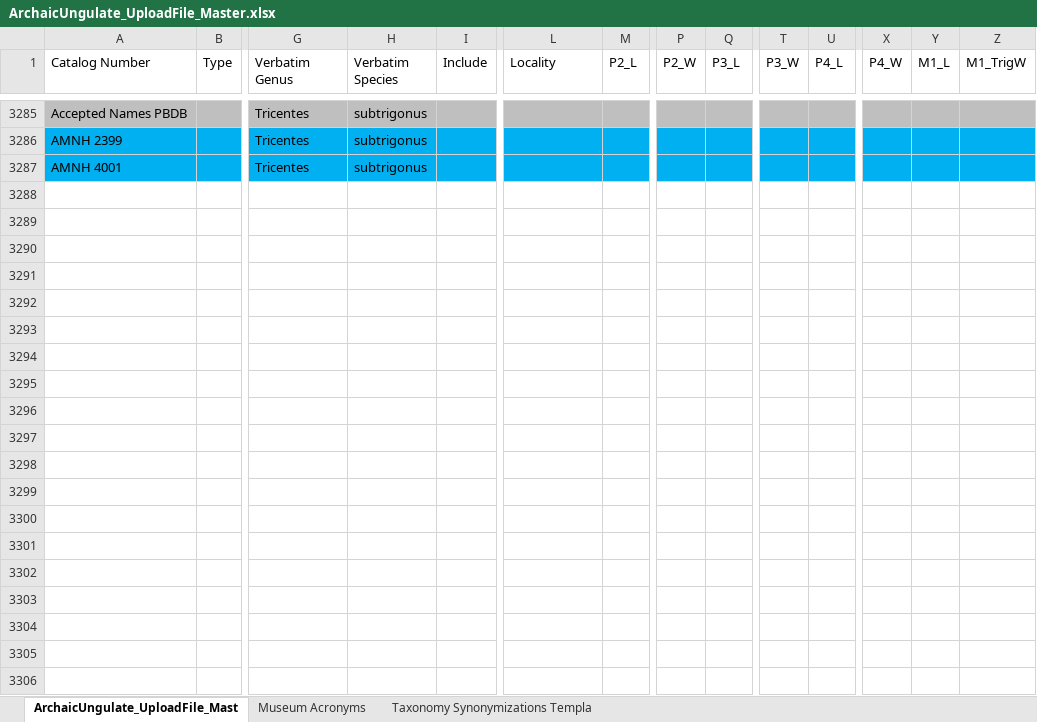
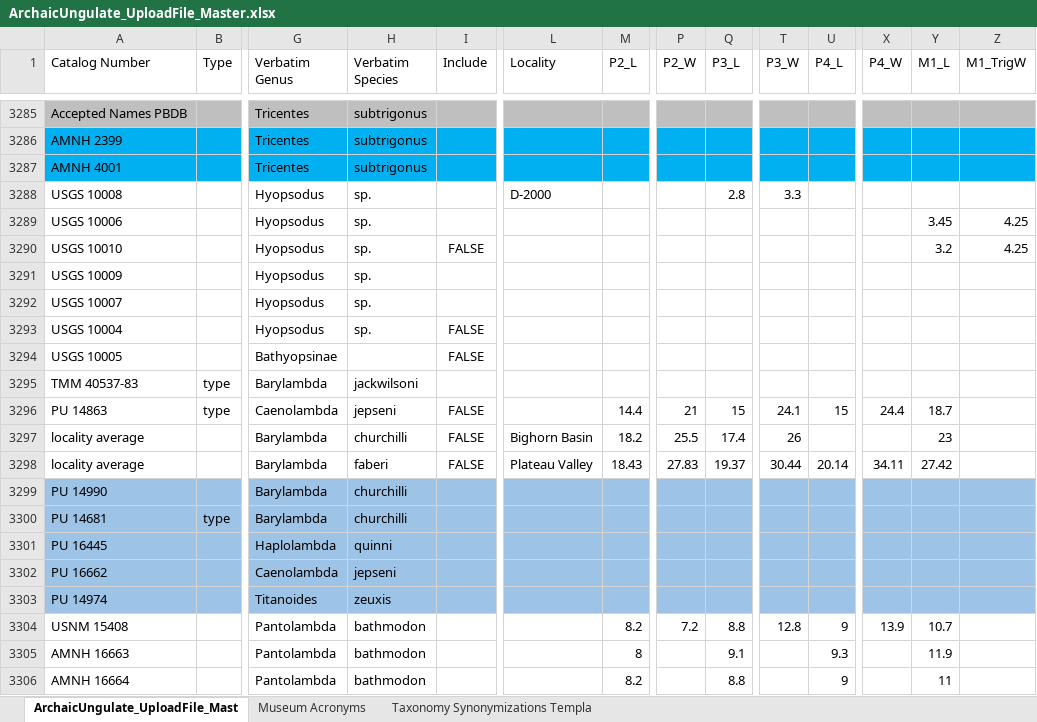
Before and after one commit to EMDoughty/dentalMeasurements, an Excel workbook: dat/ArchaicUngulate_UploadFile_Master.xlsx, sheet ArchaicUngulate_UploadFile_Mast, drawn as a sheet; only a part is shown, gaps mark what is left out; values as stored, in another font and other column widths than the file's, no borders; conditional formats not drawn; rows hold the shown columns only; the diff covers the shown part only; the diff names each change by its address in the sheet, - before the commit and + after, or states it on an @@ line.

Commit message:
More fixes and cleaning of code and data

```diff
--- a/dat/ArchaicUngulate_UploadFile_Master.xlsx (sheet ArchaicUngulate_UploadFile_Mast)
+++ b/dat/ArchaicUngulate_UploadFile_Master.xlsx (sheet ArchaicUngulate_UploadFile_Mast)
+row 3288: USGS 10008 |  | Hyopsodus | sp. |  | D-2000 |  |  | 2.8 | 3.3
+row 3289: USGS 10006 |  | Hyopsodus | sp. |  |  |  |  |  |  |  |  | 3.45 | 4.25
+row 3290: USGS 10010 |  | Hyopsodus | sp. | FALSE |  |  |  |  |  |  |  | 3.2 | 4.25
+row 3291: USGS 10009 |  | Hyopsodus | sp.
+row 3292: USGS 10007 |  | Hyopsodus | sp.
+row 3293: USGS 10004 |  | Hyopsodus | sp. | FALSE
+row 3294: USGS 10005 |  | Bathyopsinae |  | FALSE
+row 3295: TMM 40537-83 | type | Barylambda | jackwilsoni
+row 3296: PU 14863 | type | Caenolambda | jepseni | FALSE |  | 14.4 | 21 | 15 | 24.1 | 15 | 24.4 | 18.7
+row 3297: locality average |  | Barylambda | churchilli | FALSE | Bighorn Basin | 18.2 | 25.5 | 17.4 | 26 |  |  | 23
+row 3298: locality average |  | Barylambda | faberi | FALSE | Plateau Valley | 18.43 | 27.83 | 19.37 | 30.44 | 20.14 | 34.11 | 27.42
+row 3299: PU 14990 |  | Barylambda | churchilli
+row 3300: PU 14681 | type | Barylambda | churchilli
+row 3301: PU 16445 |  | Haplolambda | quinni
+row 3302: PU 16662 |  | Caenolambda | jepseni
+row 3303: PU 14974 |  | Titanoides | zeuxis
+row 3304: USNM 15408 |  | Pantolambda | bathmodon |  |  | 8.2 | 7.2 | 8.8 | 12.8 | 9 | 13.9 | 10.7
+row 3305: AMNH 16663 |  | Pantolambda | bathmodon |  |  | 8 |  | 9.1 |  | 9.3 |  | 11.9
+row 3306: AMNH 16664 |  | Pantolambda | bathmodon |  |  | 8.2 |  | 8.8 |  | 9 |  | 11
```
Also changed, not shown: 52 added rows and cell formats elsewhere in this sheet, 2 other files.
